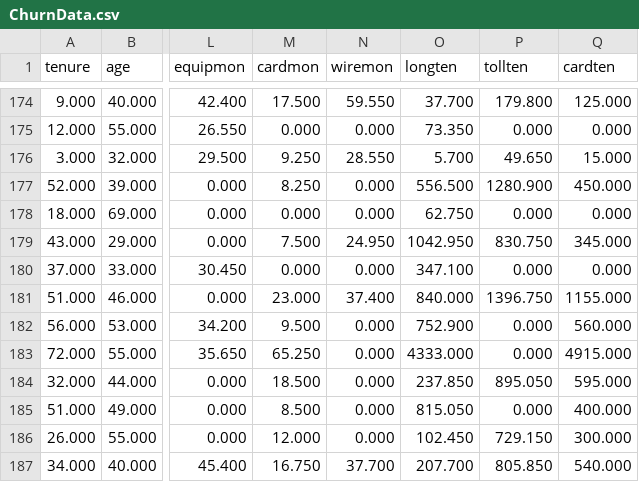
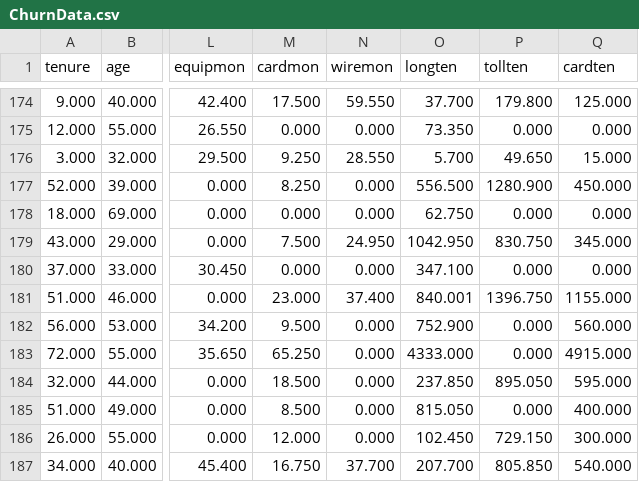
Before and after one commit to MUSTAKIMSHAIKH2942/IBM-course-for-ML, a CSV file: ChurnData.csv, drawn as a sheet; only a part is shown, gaps mark what is left out; the diff names each change by its address in the sheet, - before the commit and + after, or states it on an @@ line.

Commit message:
Update ChurnData.csv

```diff
--- a/ChurnData.csv
+++ b/ChurnData.csv
-O181 (longten): 840.000
+O181 (longten): 840.001
```
